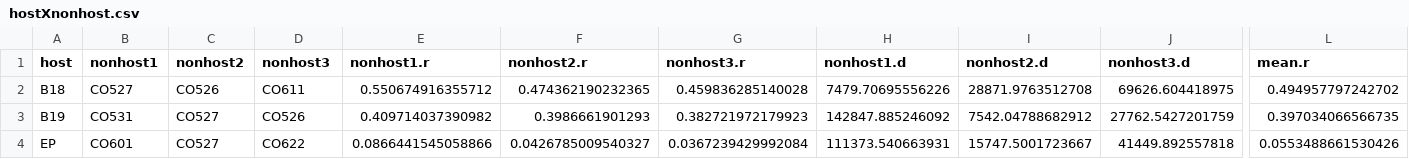
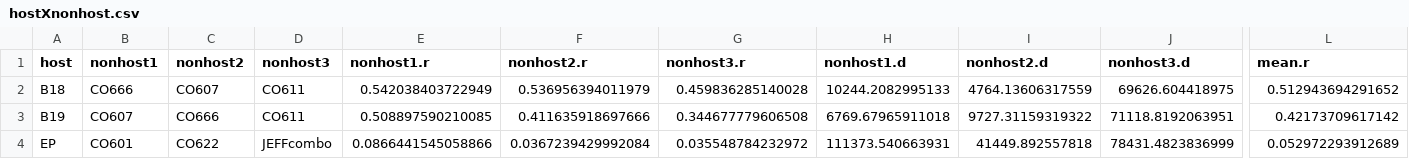
Before and after one commit to HARTLabGroup/WSBxClimate, a CSV file: Results/hostXnonhost.csv, drawn as a sheet; only a part is shown, gaps mark what is left out; the diff covers the shown part only; the diff names each change by its address in the sheet, - before the commit and + after, or states it on an @@ line.

```diff
--- a/Results/hostXnonhost.csv
+++ b/Results/hostXnonhost.csv
-B2 (nonhost1): CO527
+B2 (nonhost1): CO666
-C2 (nonhost2): CO526
+C2 (nonhost2): CO607
-E2 (nonhost1.r): 0.550674916355712
+E2 (nonhost1.r): 0.542038403722949
-F2 (nonhost2.r): 0.474362190232365
+F2 (nonhost2.r): 0.536956394011979
-H2 (nonhost1.d): 7479.70695556226
+H2 (nonhost1.d): 10244.2082995133
-I2 (nonhost2.d): 28871.9763512708
+I2 (nonhost2.d): 4764.13606317559
-L2 (mean.r): 0.494957797242702
+L2 (mean.r): 0.512943694291652
-B3 (nonhost1): CO531
+B3 (nonhost1): CO607
-C3 (nonhost2): CO527
+C3 (nonhost2): CO666
-D3 (nonhost3): CO526
+D3 (nonhost3): CO611
-E3 (nonhost1.r): 0.409714037390982
+E3 (nonhost1.r): 0.508897590210085
-F3 (nonhost2.r): 0.3986661901293
+F3 (nonhost2.r): 0.411635918697666
-G3 (nonhost3.r): 0.382721972179923
+G3 (nonhost3.r): 0.344677779606508
-H3 (nonhost1.d): 142847.885246092
+H3 (nonhost1.d): 6769.67965911018
-I3 (nonhost2.d): 7542.04788682912
+I3 (nonhost2.d): 9727.31159319322
-J3 (nonhost3.d): 27762.5427201759
+J3 (nonhost3.d): 71118.8192063951
-L3 (mean.r): 0.397034066566735
+L3 (mean.r): 0.42173709617142
-C4 (nonhost2): CO527
+C4 (nonhost2): CO622
-D4 (nonhost3): CO622
+D4 (nonhost3): JEFFcombo
-F4 (nonhost2.r): 0.0426785009540327
+F4 (nonhost2.r): 0.0367239429992084
-G4 (nonhost3.r): 0.0367239429992084
+G4 (nonhost3.r): 0.035548784232972
-I4 (nonhost2.d): 15747.5001723667
+I4 (nonhost2.d): 41449.892557818
-J4 (nonhost3.d): 41449.892557818
+J4 (nonhost3.d): 78431.4823836999
-L4 (mean.r): 0.0553488661530426
+L4 (mean.r): 0.052972293912689
```
Also changed, not shown: 109 edited cells elsewhere in this file, Results/climate-norms-studyarea.csv, Results/hostXnonhost-subset.csv, 30 other files.
